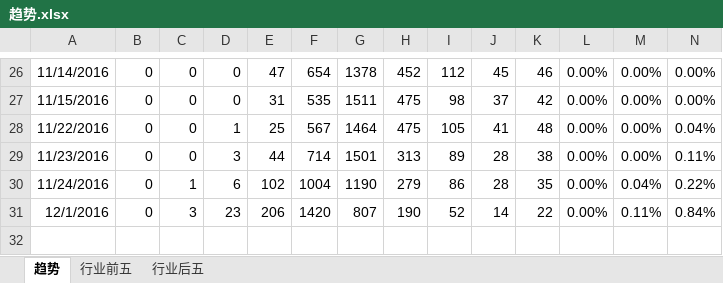
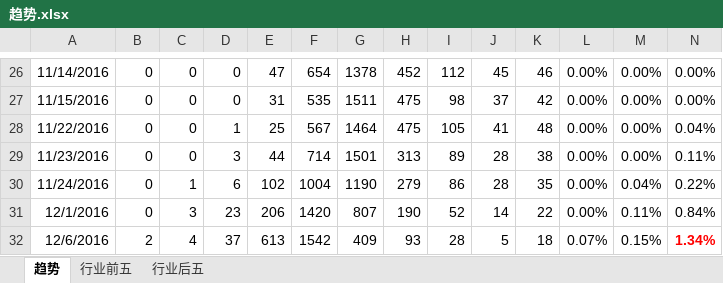
Before and after one commit to waterstonemf/Stock, an Excel workbook: 趋势.xlsx, sheet 趋势, drawn as a sheet; only a part is shown, gaps mark what is left out; values as stored, in another font and other column widths than the file's, no borders; rows hold the shown columns only; the diff names each change by its address in the sheet, - before the commit and + after, or states it on an @@ line.

Commit message:
20161206 trend

```diff
--- a/趋势.xlsx (sheet 趋势)
+++ b/趋势.xlsx (sheet 趋势)
+row 32: 12/6/2016 | 2 | 4 | 37 | 613 | 1542 | 409 | 93 | 28 | 5 | 18 | 0.07% | 0.15% | 1.34%
```
